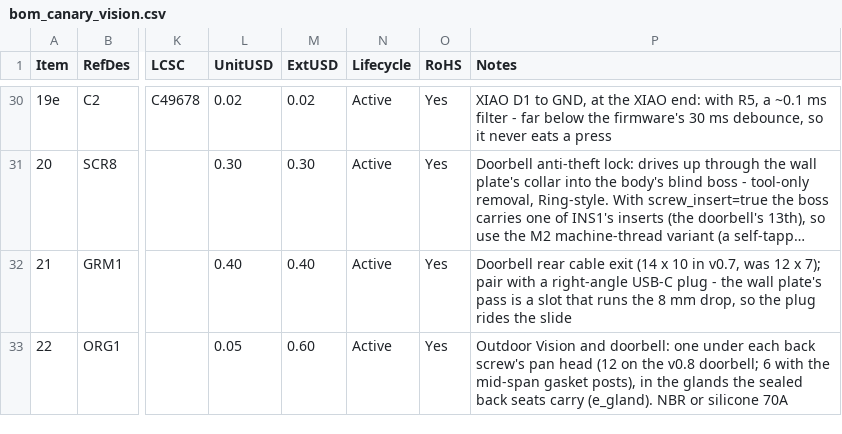
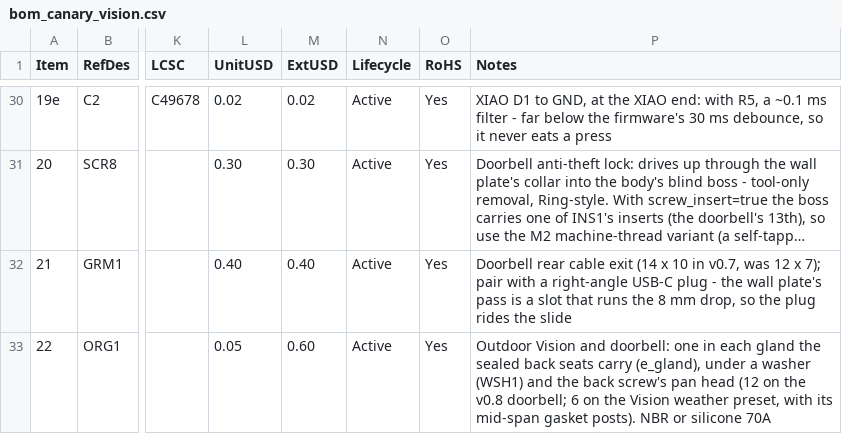
Before and after one commit to kmay89/securaCV, a CSV file: docs/hardware/bom_canary_vision.csv, drawn as a sheet; only a part is shown, gaps mark what is left out; long unchanged cells end in …; the diff covers the shown part only; the diff names each change by its address in the sheet, - before the commit and + after, or states it on an @@ line.

```diff
--- a/docs/hardware/bom_canary_vision.csv
+++ b/docs/hardware/bom_canary_vision.csv
-P33 (Notes): …doorbell: one under each back screw's pan head (12 on the v0.8 doorbell; 6 with the mid-span gasket posts), in the glands the sealed back seats carry (e_gland). NBR or…
+P33 (Notes): …doorbell: one in each gland the sealed back seats carry (e_gland), under a washer (WSH1) and the back screw's pan head (12 on the v0.8 doorbell; 6 on the Vision weather preset, with its mid-span gasket posts). NBR or…
```
Also changed, not shown: 1 added row and 2 edited cells elsewhere in this file, docs/hardware/bom_canary_sense.csv, docs/hardware/bom_canary_wap.csv, 38 other files.
